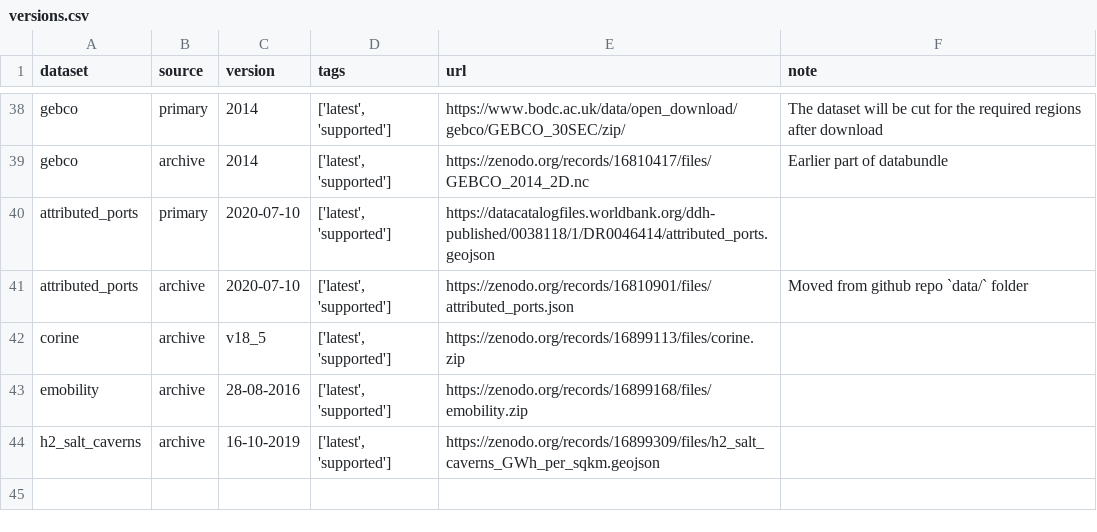
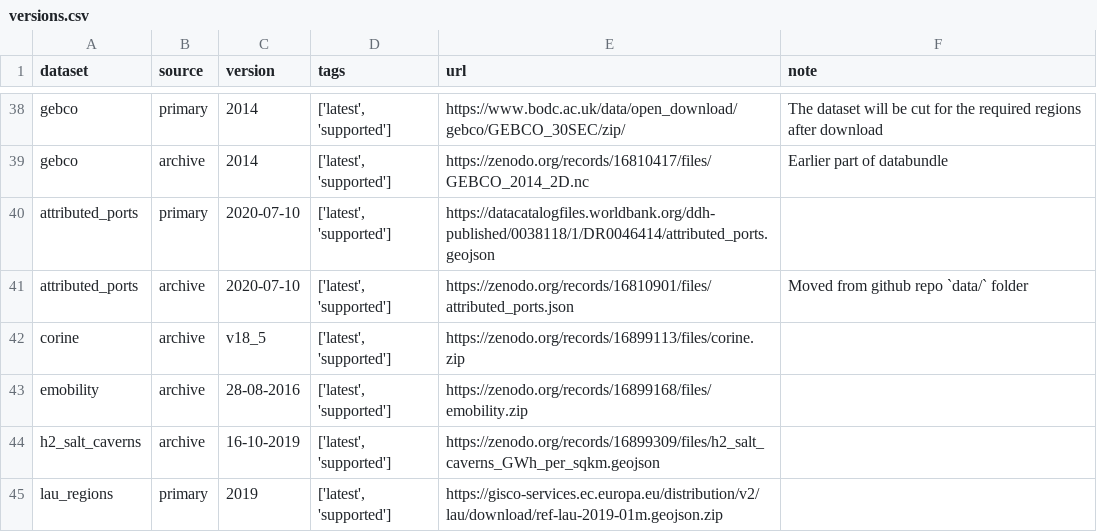
Before and after one commit to open-energy-transition/pypsa-eur, a CSV file: data/versions.csv, drawn as a sheet; only a part is shown, gaps mark what is left out.

```diff
--- a/data/versions.csv
+++ b/data/versions.csv
@@ -44 +44,2 @@
 "h2_salt_caverns","archive","16-10-2019","['latest', 'supported']","https://zenodo.org/records/16899309/files/h2_salt_caverns_GWh_per_sqkm.geojson",""
+"lau_regions","primary","2019","['latest', 'supported']","https://gisco-services.ec.europa.eu/distribution/v2/lau/download/ref-lau-2019-01m.geojson.zip",""
```
Also changed, not shown: doc/data_inventory.csv, 3 other files.
